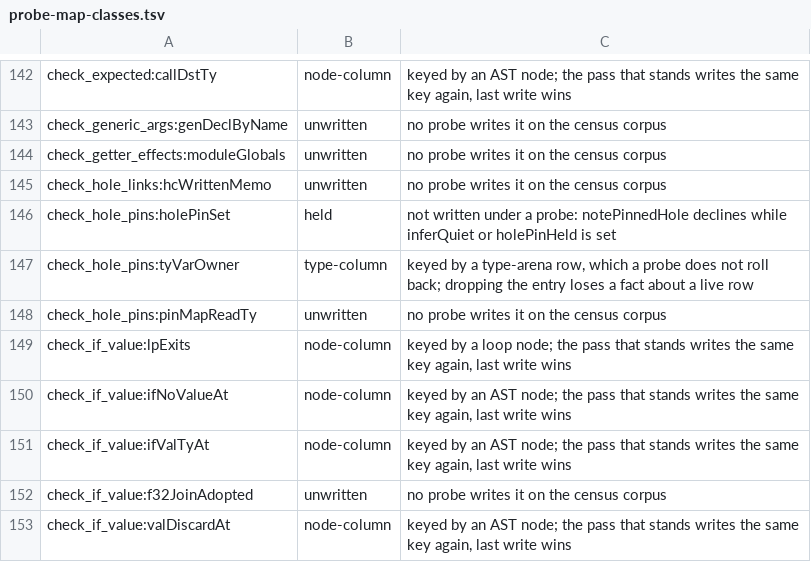
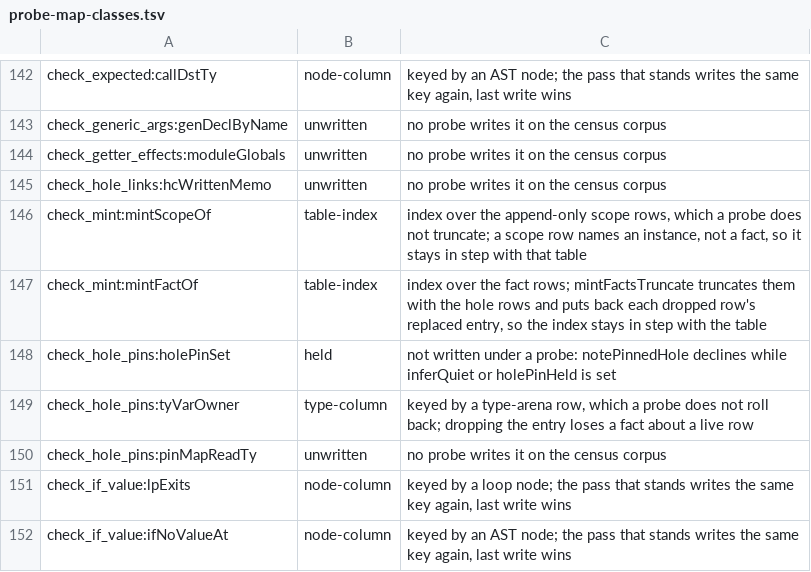
Before and after one commit to voces/vl, a TSV file: scripts/probe-map-classes.tsv, drawn as a sheet; only a part is shown, gaps mark what is left out; the shorter side is filled out with more unchanged rows.

```diff
--- a/scripts/probe-map-classes.tsv
+++ b/scripts/probe-map-classes.tsv
@@ -145,2 +145,4 @@ check_getter_effects:moduleGlobals	unwritten	no probe writes it on the census co
 check_hole_links:hcWrittenMemo	unwritten	no probe writes it on the census corpus
+check_mint:mintScopeOf	table-index	index over the append-only scope rows, which a probe does not truncate; a scope row names an instance, not a fact, so it stays in step with that table
+check_mint:mintFactOf	table-index	index over the fact rows; mintFactsTruncate truncates them with the hole rows and puts back each dropped row's replaced entry, so the index stays in step with the table
 check_hole_pins:holePinSet	held	not written under a probe: notePinnedHole declines while inferQuiet or holePinHeld is set
```
Also changed, not shown: 7 other files.
